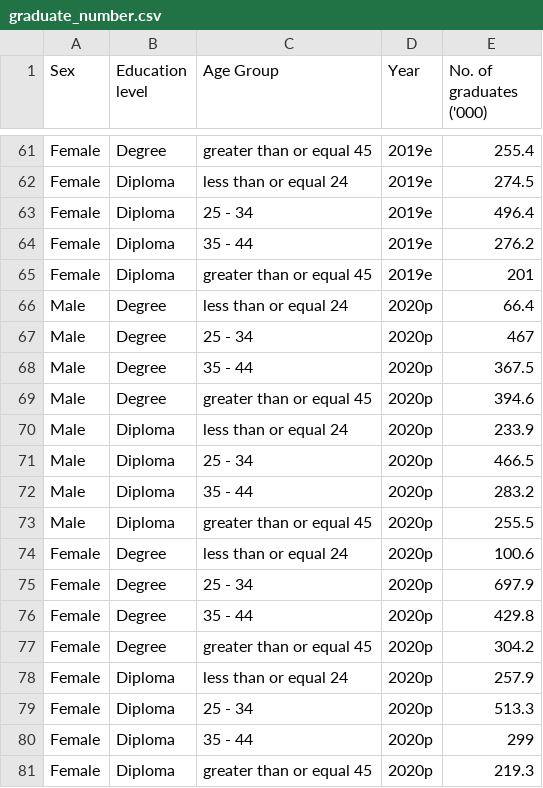
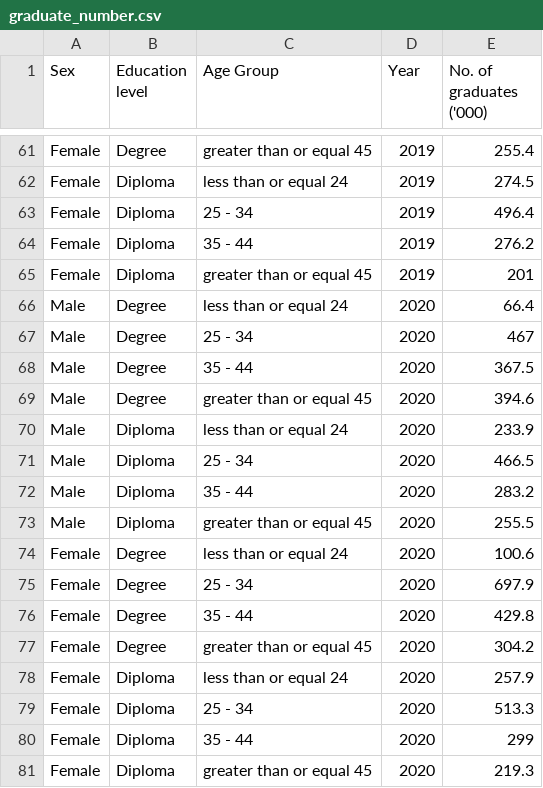
Before and after one commit to LobsterGT/DV2, a CSV file: data/graduate_number.csv, drawn as a sheet; only a part is shown, gaps mark what is left out; the diff covers the shown part only; the diff names each change by its address in the sheet, - before the commit and + after, or states it on an @@ line.

```diff
--- a/data/graduate_number.csv
+++ b/data/graduate_number.csv
-D61:D65 (Year): 2019e
+D61:D65 (Year): 2019
-D66:D81 (Year): 2020p
+D66:D81 (Year): 2020
```
Also changed, not shown: 27 edited cells elsewhere in this file, 3 other files.
